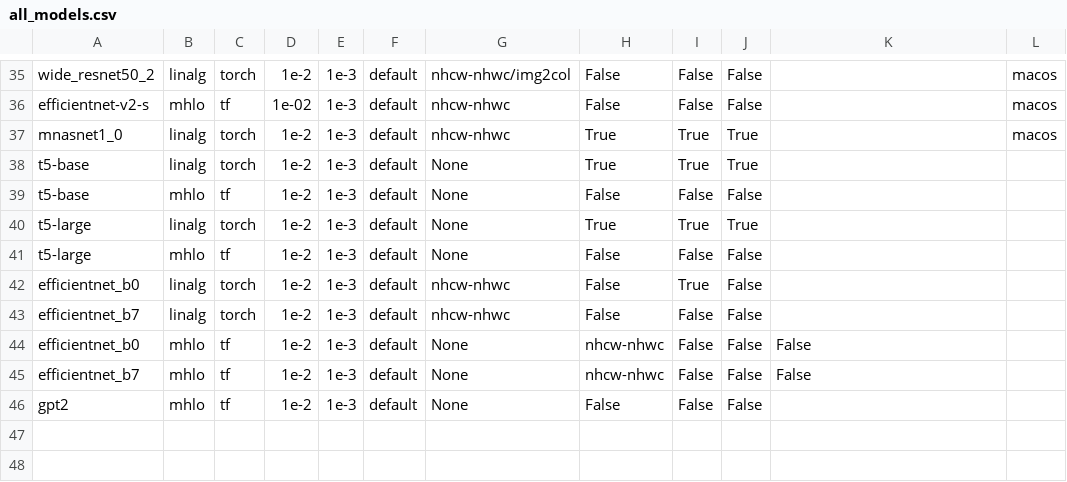
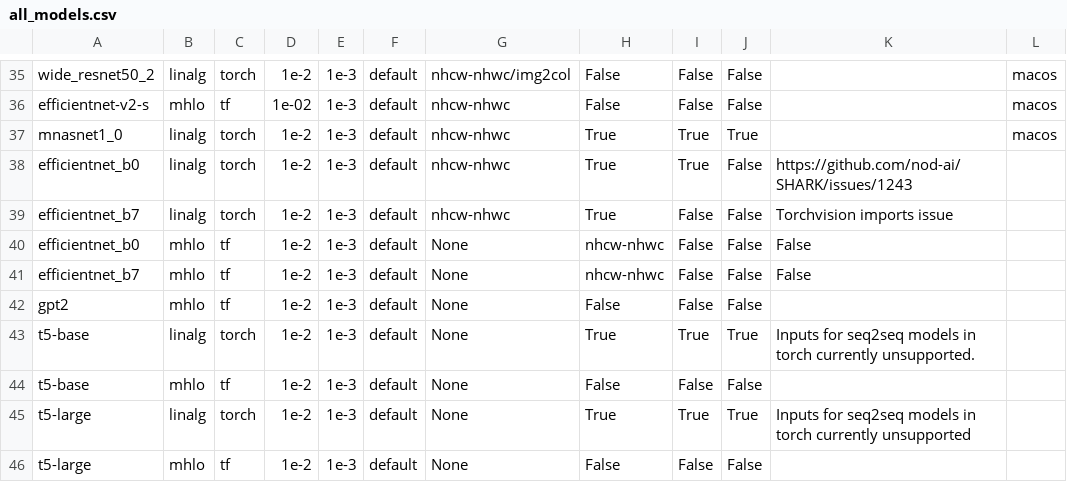
Before and after one commit to nod-ai/SHARK-Studio, a CSV file: tank/all_models.csv, drawn as a sheet; only a part is shown, gaps mark what is left out.

Commit message:
Make batch size configurable via pytest and fix sharktank generation. (#1227)
* Fix sharktank generation and add batch_size pytest option for torch.

* Disable torch dynamo until py3.11 supported

* Compile torchmodel without dynamo if torch.compile fails

* Use release versions of TF/Keras for importer.

* Pin torchvision and remove debug prints.

* Remove duplicates from torch model list.

* Update generate_sharktank.py

* xfail a few models that fail sharktank generation/ numerics

```diff
--- a/tank/all_models.csv
+++ b/tank/all_models.csv
@@ -37,8 +37,4 @@ efficientnet-v2-s,mhlo,tf,1e-02,1e-3,default,nhcw-nhwc,False,False,False,"","mac
 mnasnet1_0,linalg,torch,1e-2,1e-3,default,nhcw-nhwc,True,True,True,"","macos"
-t5-base,linalg,torch,1e-2,1e-3,default,None,True,True,True,"",""
-t5-base,mhlo,tf,1e-2,1e-3,default,None,False,False,False,"",""
-t5-large,linalg,torch,1e-2,1e-3,default,None,True,True,True,"",""
-t5-large,mhlo,tf,1e-2,1e-3,default,None,False,False,False,"",""
-efficientnet_b0,linalg,torch,1e-2,1e-3,default,nhcw-nhwc,False,True,False,"",""
-efficientnet_b7,linalg,torch,1e-2,1e-3,default,nhcw-nhwc,False,False,False,"",""
+efficientnet_b0,linalg,torch,1e-2,1e-3,default,nhcw-nhwc,True,True,False,"https://github.com/nod-ai/SHARK/issues/1243",""
+efficientnet_b7,linalg,torch,1e-2,1e-3,default,nhcw-nhwc,True,False,False,"Torchvision imports issue",""
 efficientnet_b0,mhlo,tf,1e-2,1e-3,default,None,nhcw-nhwc,False,False,False,"",""
@@ -46 +42,5 @@ efficientnet_b7,mhlo,tf,1e-2,1e-3,default,None,nhcw-nhwc,False,False,False,"",""
 gpt2,mhlo,tf,1e-2,1e-3,default,None,False,False,False,"",""
+t5-base,linalg,torch,1e-2,1e-3,default,None,True,True,True,"Inputs for seq2seq models in torch currently unsupported.",""
+t5-base,mhlo,tf,1e-2,1e-3,default,None,False,False,False,"",""
+t5-large,linalg,torch,1e-2,1e-3,default,None,True,True,True,"Inputs for seq2seq models in torch currently unsupported",""
+t5-large,mhlo,tf,1e-2,1e-3,default,None,False,False,False,"",""
```
Also changed, not shown: tank/torch_model_list.csv, 10 other files.
